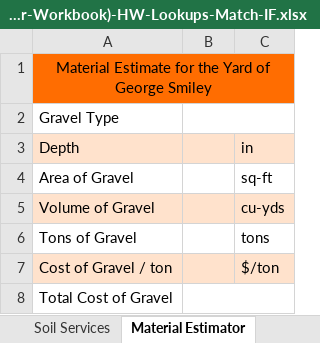
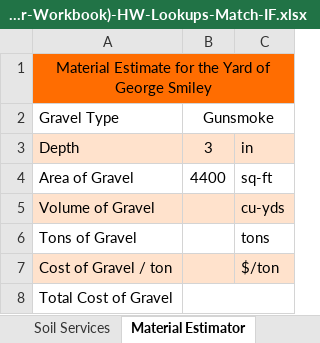
Before and after one commit to byu-cce270/content, an Excel workbook: docs/unit1/2_lookup_match_if/(Starter-Workbook)-HW-Lookups-Match-IF.xlsx, sheet Material Estimator, drawn as a sheet; values as stored, in another font and other column widths than the file's, no borders; the diff names each change by its address in the sheet, - before the commit and + after, or states it on an @@ line.

Commit message:
Minor fixes to HW

```diff
--- a/docs/unit1/2_lookup_match_if/(Starter-Workbook)-HW-Lookups-Match-IF.xlsx (sheet Material Estimator)
+++ b/docs/unit1/2_lookup_match_if/(Starter-Workbook)-HW-Lookups-Match-IF.xlsx (sheet Material Estimator)
-B2: (empty)
+B2: Gunsmoke
-B3 (Gunsmoke): (empty)
+B3 (Gunsmoke): 3
-B4 (Gunsmoke): (empty)
+B4 (Gunsmoke): 4400
```
